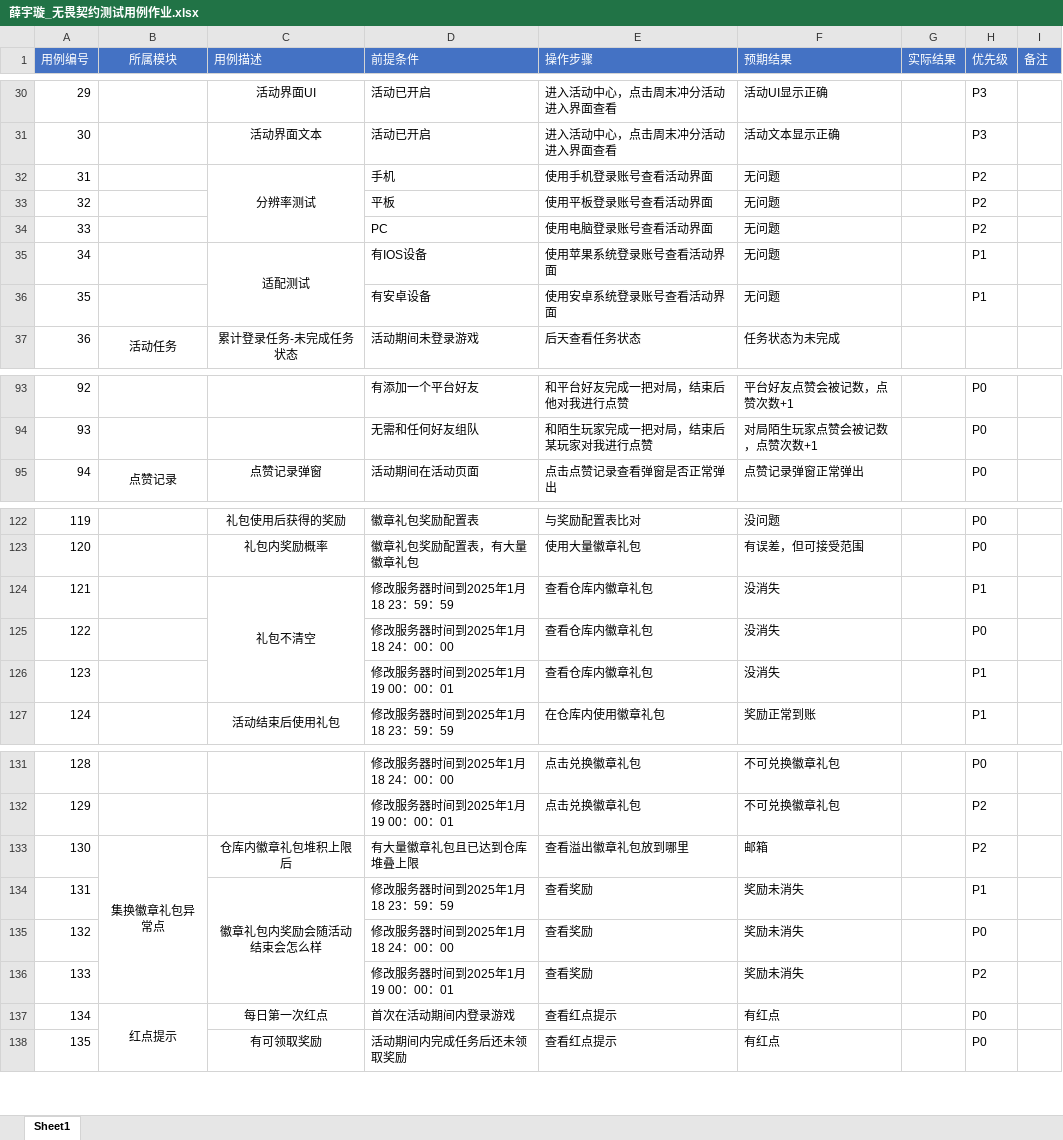
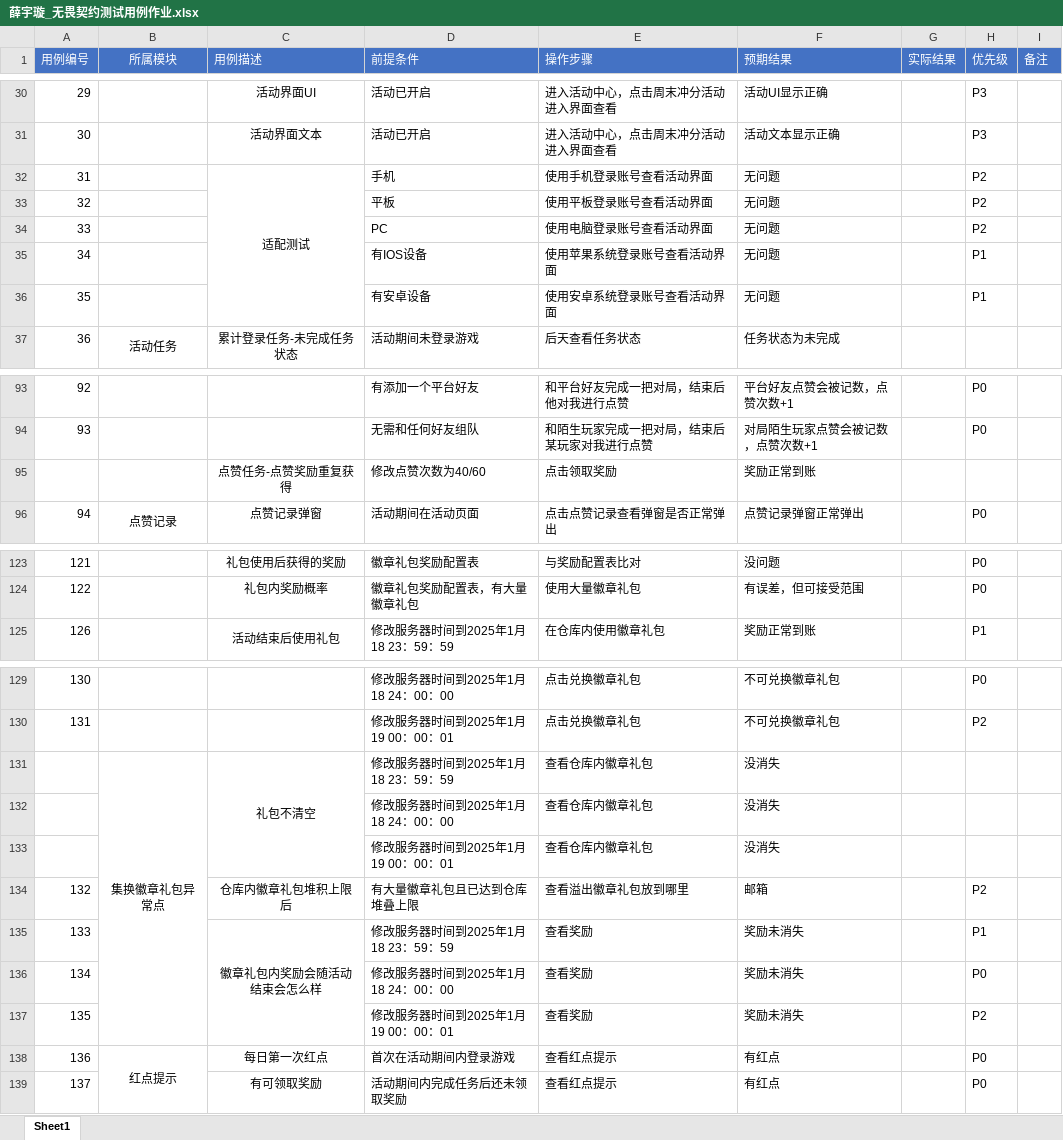
Before and after one commit to 1zero0/Obsidian-Notes, an Excel workbook: 培训日报/培训专用测试点文件夹/无畏契约冲分活动测试点/薛宇璇_无畏契约测试用例作业.xlsx, sheet Sheet1, drawn as a sheet; only a part is shown, gaps mark what is left out; values as stored, in another font and other column widths than the file's, no borders; removed rows and columns are numbered as before the commit, all else as after; the diff covers the shown part only; the diff names each change by its address in the sheet, - before the commit and + after, or states it on an @@ line.

```diff
--- a/培训日报/培训专用测试点文件夹/无畏契约冲分活动测试点/薛宇璇_无畏契约测试用例作业.xlsx (sheet Sheet1)
+++ b/培训日报/培训专用测试点文件夹/无畏契约冲分活动测试点/薛宇璇_无畏契约测试用例作业.xlsx (sheet Sheet1)
-C32 (用例描述): 分辨率测试
+C32 (用例描述): 适配测试
-C32:C34 merged
+C32:C36 merged
-C35 (用例描述): 适配测试
+C35 (用例描述): (empty)
-C35:C36 merged
+row 95:  |  | 点赞任务-点赞奖励重复获得 | 修改点赞次数为40/60 | 点击领取奖励 | 奖励正常到账
@@ column A (用例编号) renumbered from row 105 down @@
-row 124: 121 |  | 礼包不清空 | 修改服务器时间到2025年1月18 23：59：59 | 查看仓库内徽章礼包 | 没消失 |  | P1
-row 125: 122 |  |  | 修改服务器时间到2025年1月18 24：00：00 | 查看仓库内徽章礼包 | 没消失 |  | P0
-row 126: 123 |  |  | 修改服务器时间到2025年1月19 00：00：01 | 查看仓库内徽章礼包 | 没消失 |  | P1
+row 131:  | 集换徽章礼包异常点 | 礼包不清空 | 修改服务器时间到2025年1月18 23：59：59 | 查看仓库内徽章礼包 | 没消失
+row 132:  |  |  | 修改服务器时间到2025年1月18 24：00：00 | 查看仓库内徽章礼包 | 没消失
+row 133:  |  |  | 修改服务器时间到2025年1月19 00：00：01 | 查看仓库内徽章礼包 | 没消失
-B134 (所属模块): 集换徽章礼包异常点
+B134 (所属模块): (empty)
-B133:B136 merged
```
Also changed, not shown: 4 edited cells elsewhere in this sheet, 1 other file.
